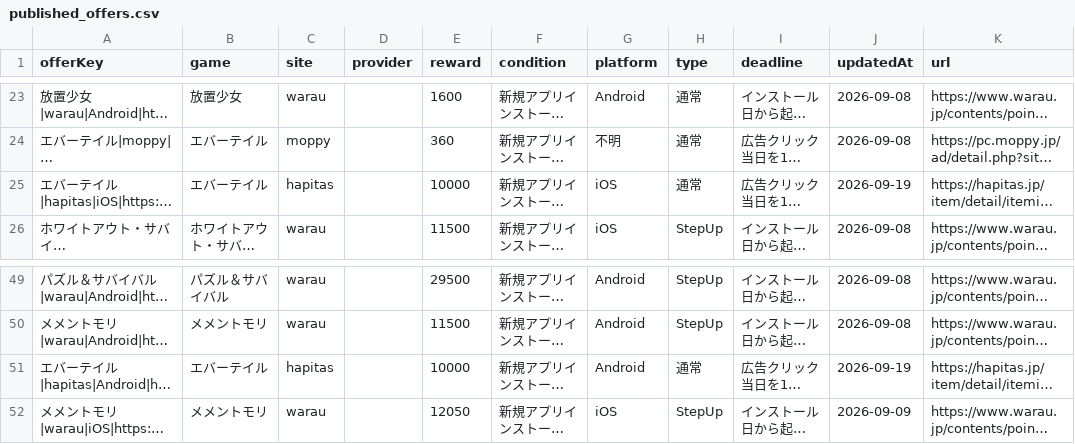
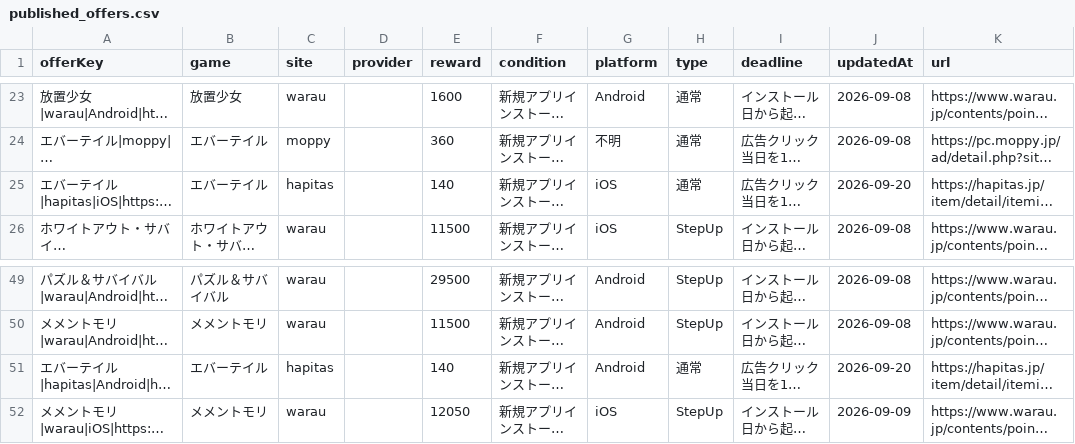
Before and after one commit to POIGAME-LAB/poigamelab, a CSV file: data/published_offers.csv, drawn as a sheet; only a part is shown, gaps mark what is left out; long unchanged cells end in …; the diff names each change by its address in the sheet, - before the commit and + after, or states it on an @@ line.

```diff
--- a/data/published_offers.csv
+++ b/data/published_offers.csv
-E25 (reward): 10000
+E25 (reward): 140
-J25 (updatedAt): 2026-09-19
+J25 (updatedAt): 2026-09-20
-E51 (reward): 10000
+E51 (reward): 140
-J51 (updatedAt): 2026-09-19
+J51 (updatedAt): 2026-09-20
```
Also changed, not shown: 5 other files.
